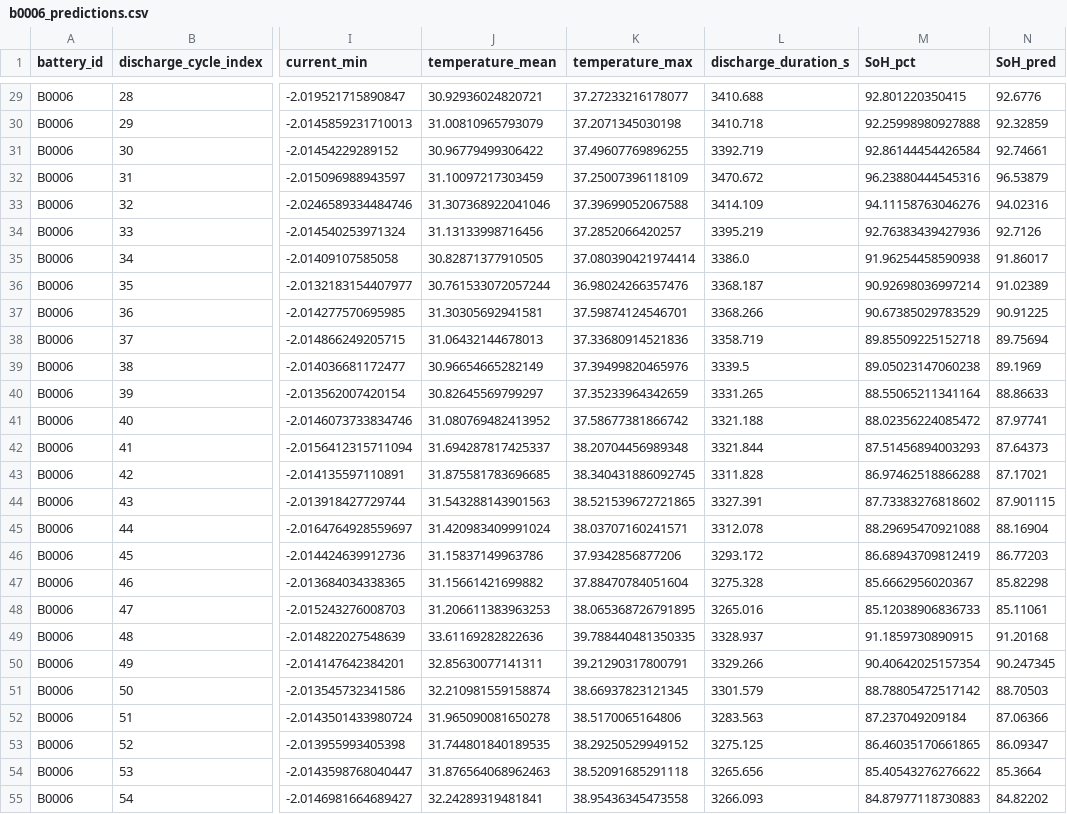
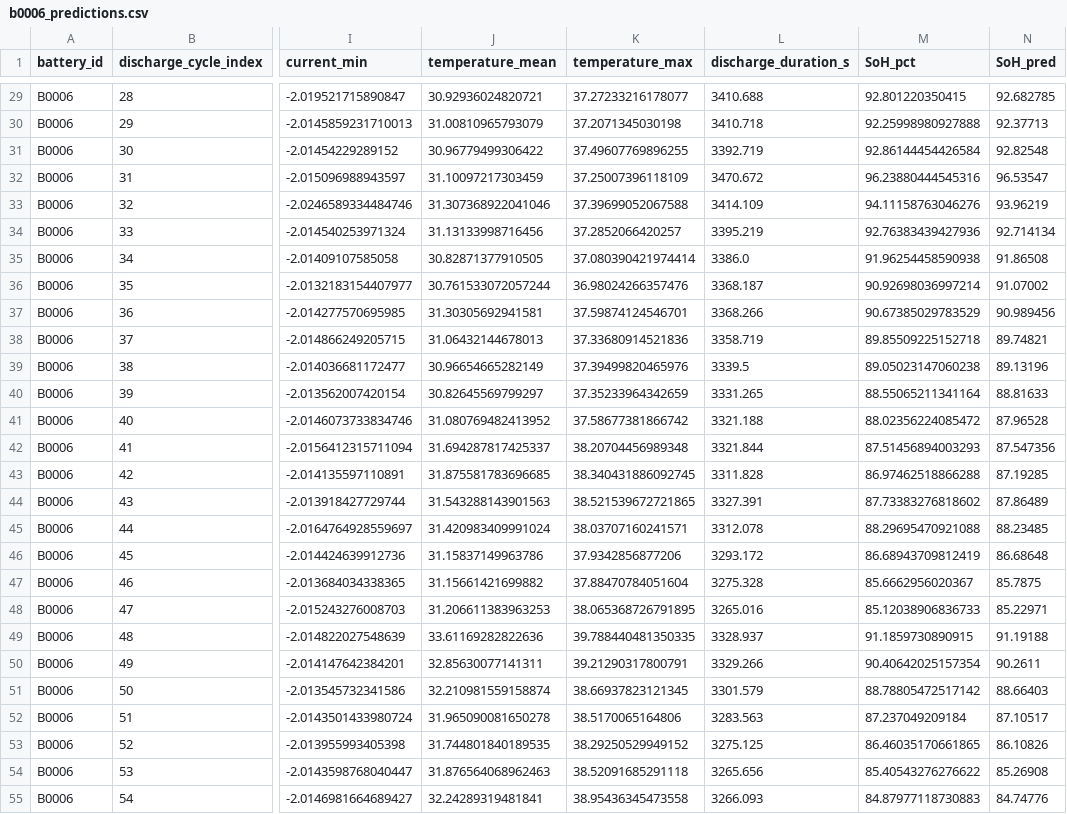
Before and after one commit to swethasenthil09/Battwin-verify_mvp, a CSV file: data/b0006_predictions.csv, drawn as a sheet; only a part is shown, gaps mark what is left out; the diff covers the shown part only; the diff names each change by its address in the sheet, - before the commit and + after, or states it on an @@ line.

```diff
--- a/data/b0006_predictions.csv
+++ b/data/b0006_predictions.csv
-N29 (SoH_pred): 92.6776
+N29 (SoH_pred): 92.682785
-N30 (SoH_pred): 92.32859
+N30 (SoH_pred): 92.37713
-N31 (SoH_pred): 92.74661
+N31 (SoH_pred): 92.82548
-N32 (SoH_pred): 96.53879
+N32 (SoH_pred): 96.53547
-N33 (SoH_pred): 94.02316
+N33 (SoH_pred): 93.96219
-N34 (SoH_pred): 92.7126
+N34 (SoH_pred): 92.714134
-N35 (SoH_pred): 91.86017
+N35 (SoH_pred): 91.86508
-N36 (SoH_pred): 91.02389
+N36 (SoH_pred): 91.07002
-N37 (SoH_pred): 90.91225
+N37 (SoH_pred): 90.989456
-N38 (SoH_pred): 89.75694
+N38 (SoH_pred): 89.74821
-N39 (SoH_pred): 89.1969
+N39 (SoH_pred): 89.13196
-N40 (SoH_pred): 88.86633
+N40 (SoH_pred): 88.81633
-N41 (SoH_pred): 87.97741
+N41 (SoH_pred): 87.96528
-N42 (SoH_pred): 87.64373
+N42 (SoH_pred): 87.547356
-N43 (SoH_pred): 87.17021
+N43 (SoH_pred): 87.19285
-N44 (SoH_pred): 87.901115
+N44 (SoH_pred): 87.86489
-N45 (SoH_pred): 88.16904
+N45 (SoH_pred): 88.23485
-N46 (SoH_pred): 86.77203
+N46 (SoH_pred): 86.68648
-N47 (SoH_pred): 85.82298
+N47 (SoH_pred): 85.7875
-N48 (SoH_pred): 85.11061
+N48 (SoH_pred): 85.22971
-N49 (SoH_pred): 91.20168
+N49 (SoH_pred): 91.19188
-N50 (SoH_pred): 90.247345
+N50 (SoH_pred): 90.2611
-N51 (SoH_pred): 88.70503
+N51 (SoH_pred): 88.66403
-N52 (SoH_pred): 87.06366
+N52 (SoH_pred): 87.10517
-N53 (SoH_pred): 86.09347
+N53 (SoH_pred): 86.10826
-N54 (SoH_pred): 85.3664
+N54 (SoH_pred): 85.26908
-N55 (SoH_pred): 84.82202
+N55 (SoH_pred): 84.74776
```
Also changed, not shown: 141 edited cells elsewhere in this file, data/b0007_full_analysis.csv, data/b0007_predictions.csv, 28 other files.
